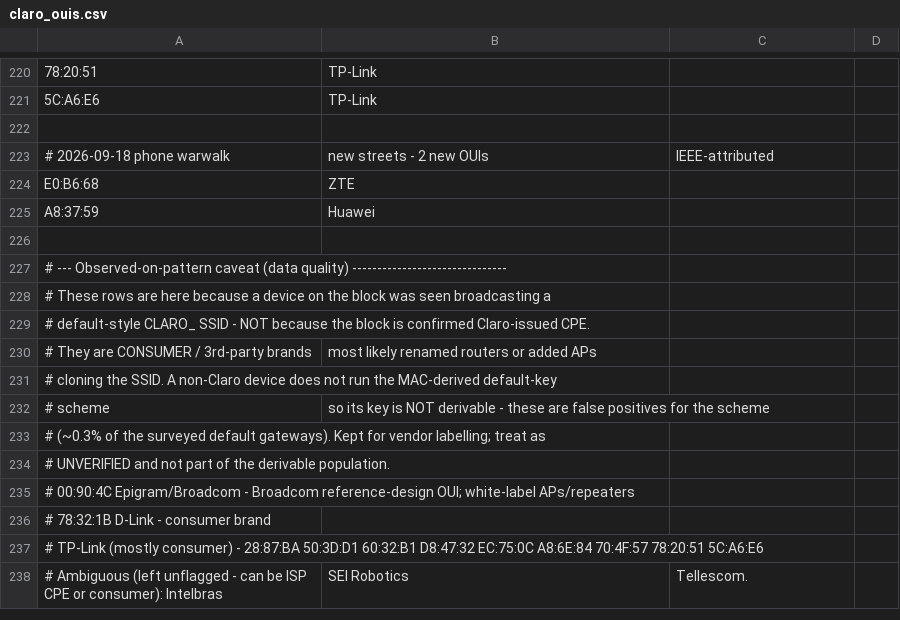
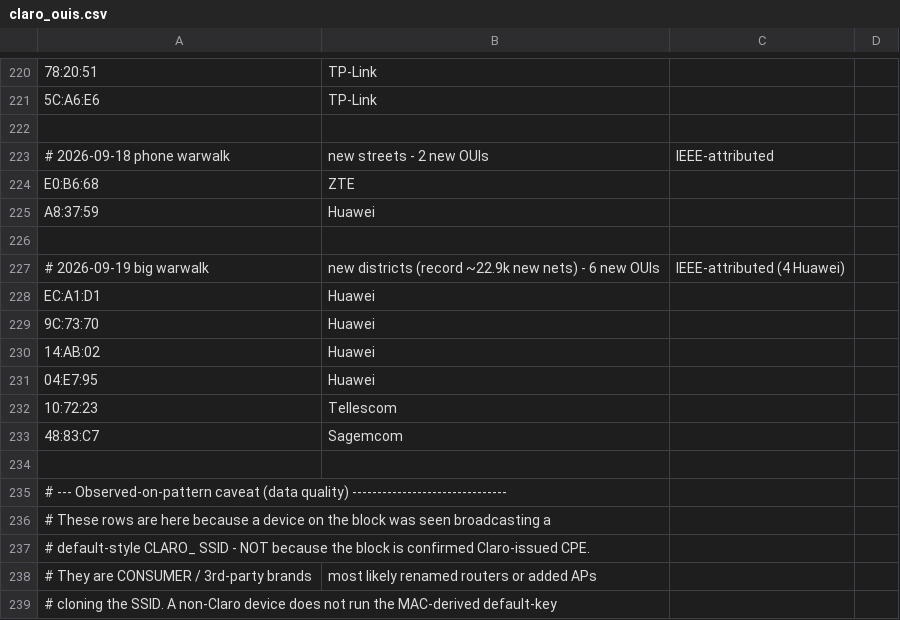
Before and after one commit to f34rinc/chave-padrao-wpa, a CSV file: data/claro_ouis.csv, drawn as a sheet; only a part is shown, gaps mark what is left out; the shorter side is filled out with more unchanged rows; the diff names each change by its address in the sheet, - before the commit and + after, or states it on an @@ line.

```diff
--- a/data/claro_ouis.csv
+++ b/data/claro_ouis.csv
+row 227: # 2026-09-19 big warwalk | new districts (record ~22.9k new nets) - 6 new OUIs | IEEE-attributed (4 Huawei)
+row 228: EC:A1:D1 | Huawei
+row 229: 9C:73:70 | Huawei
+row 230: 14:AB:02 | Huawei
+row 231: 04:E7:95 | Huawei
+row 232: 10:72:23 | Tellescom
+row 233: 48:83:C7 | Sagemcom
+row 234: (empty)
```
Also changed, not shown: 1 other file.
